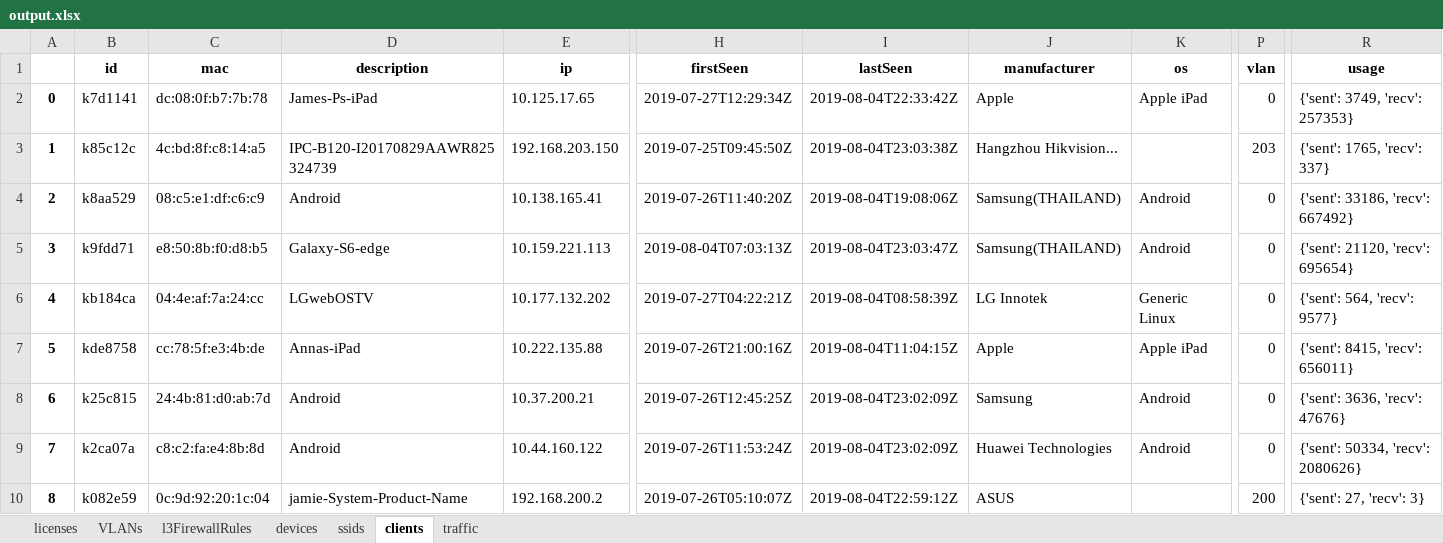
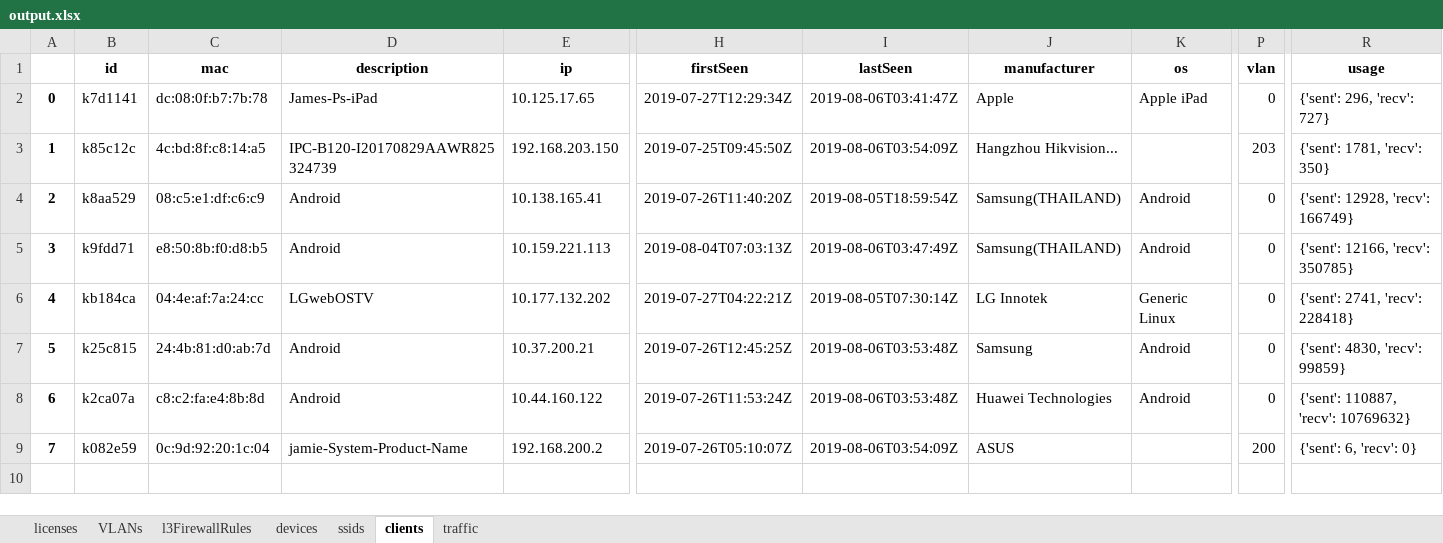
Before and after one commit to j-sulliman/mabg, an Excel workbook: output.xlsx, sheet clients, drawn as a sheet; only a part is shown, gaps mark what is left out; values as stored, in another font and other column widths than the file's, no borders; removed rows and columns are numbered as before the commit, all else as after; rows hold the shown columns only; the diff names each change by its address in the sheet, - before the commit and + after, or states it on an @@ line.

```diff
--- a/output.xlsx (sheet clients)
+++ b/output.xlsx (sheet clients)
-I2 (lastSeen): 2019-08-04T22:33:42Z
+I2 (lastSeen): 2019-08-06T03:41:47Z
-R2 (usage): {'sent': 3749, 'recv': 257353}
+R2 (usage): {'sent': 296, 'recv': 727}
-I3 (lastSeen): 2019-08-04T23:03:38Z
+I3 (lastSeen): 2019-08-06T03:54:09Z
-R3 (usage): {'sent': 1765, 'recv': 337}
+R3 (usage): {'sent': 1781, 'recv': 350}
-I4 (lastSeen): 2019-08-04T19:08:06Z
+I4 (lastSeen): 2019-08-05T18:59:54Z
-R4 (usage): {'sent': 33186, 'recv': 667492}
+R4 (usage): {'sent': 12928, 'recv': 166749}
-D5 (description): Galaxy-S6-edge
+D5 (description): Android
-I5 (lastSeen): 2019-08-04T23:03:47Z
+I5 (lastSeen): 2019-08-06T03:47:49Z
-R5 (usage): {'sent': 21120, 'recv': 695654}
+R5 (usage): {'sent': 12166, 'recv': 350785}
-I6 (lastSeen): 2019-08-04T08:58:39Z
+I6 (lastSeen): 2019-08-05T07:30:14Z
-R6 (usage): {'sent': 564, 'recv': 9577}
+R6 (usage): {'sent': 2741, 'recv': 228418}
-row 7: 5 | kde8758 | cc:78:5f:e3:4b:de | Annas-iPad | 10.222.135.88 | 2019-07-26T21:00:16Z | 2019-08-04T11:04:15Z | Apple | Apple iPad | 0 | {'sent': 8415, 'recv': 656011}
@@ column A renumbered from row 7 down @@
-I7:I8 (lastSeen): 2019-08-04T23:02:09Z
+I7:I8 (lastSeen): 2019-08-06T03:53:48Z
-R7 (usage): {'sent': 3636, 'recv': 47676}
+R7 (usage): {'sent': 4830, 'recv': 99859}
-R8 (usage): {'sent': 50334, 'recv': 2080626}
+R8 (usage): {'sent': 110887, 'recv': 10769632}
-I9 (lastSeen): 2019-08-04T22:59:12Z
+I9 (lastSeen): 2019-08-06T03:54:09Z
-R9 (usage): {'sent': 27, 'recv': 3}
+R9 (usage): {'sent': 6, 'recv': 0}
```
Also changed, not shown: 3 other files.
